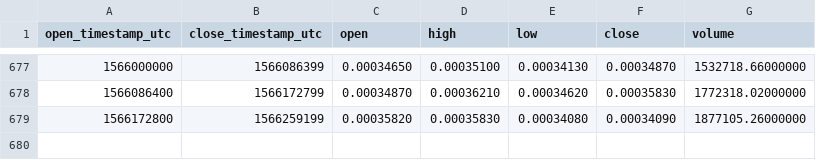
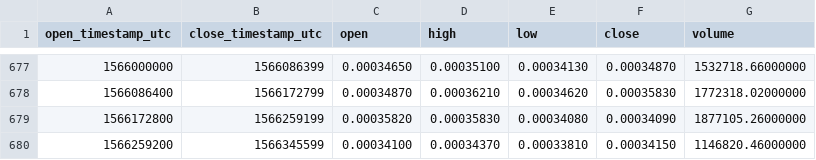
Before and after one commit to cryptobigbro/binance-EOSBTC, a CSV file: binance-EOSBTC-1d.csv, drawn as a sheet; only a part is shown, gaps mark what is left out.

Commit message:
Update OHLCV data.

```diff
--- a/binance-EOSBTC-1d.csv
+++ b/binance-EOSBTC-1d.csv
@@ -679 +679,2 @@ open_timestamp_utc,close_timestamp_utc,open,high,low,close,volume
 1566172800,1566259199,0.00035820,0.00035830,0.00034080,0.00034090,1877105.26000000
+1566259200,1566345599,0.00034100,0.00034370,0.00033810,0.00034150,1146820.46000000
```
Also changed, not shown: 1 other file.
